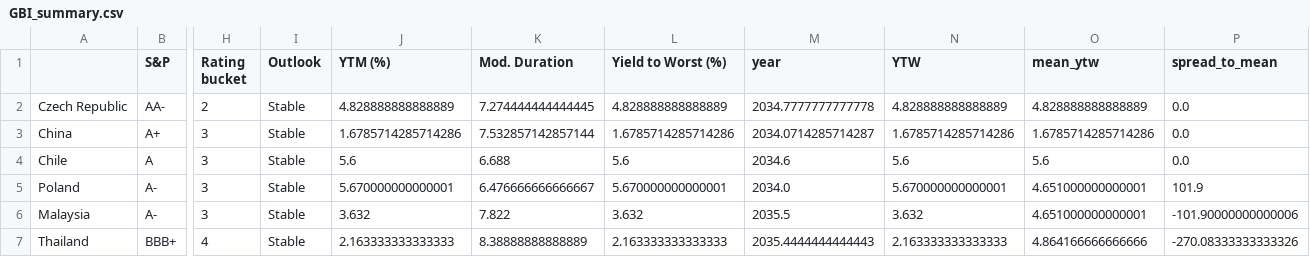
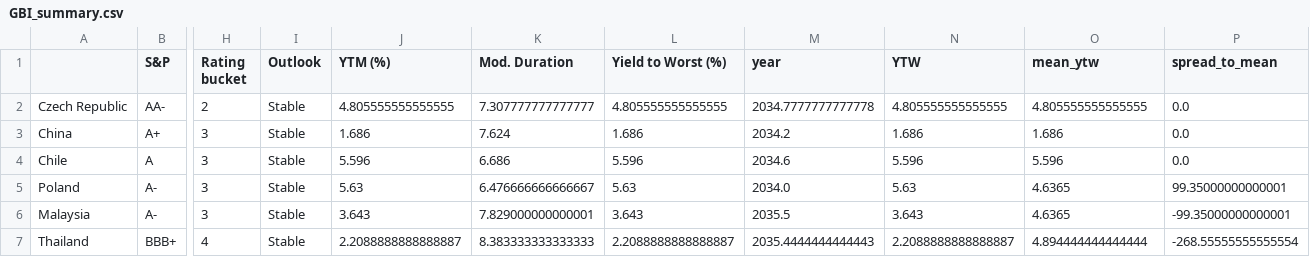
Before and after one commit to DataVizHonduran/EM_spreads_vs_ratings, a CSV file: GBI_summary.csv, drawn as a sheet; only a part is shown, gaps mark what is left out; the diff covers the shown part only; the diff names each change by its address in the sheet, - before the commit and + after, or states it on an @@ line.

```diff
--- a/GBI_summary.csv
+++ b/GBI_summary.csv
-J2 (YTM (%)): 4.828888888888889
+J2 (YTM (%)): 4.805555555555555
-K2 (Mod. Duration): 7.274444444444445
+K2 (Mod. Duration): 7.307777777777777
-L2 (Yield to Worst (%)): 4.828888888888889
+L2 (Yield to Worst (%)): 4.805555555555555
-N2 (YTW): 4.828888888888889
+N2 (YTW): 4.805555555555555
-O2 (mean_ytw): 4.828888888888889
+O2 (mean_ytw): 4.805555555555555
-J3 (YTM (%)): 1.6785714285714286
+J3 (YTM (%)): 1.686
-K3 (Mod. Duration): 7.532857142857144
+K3 (Mod. Duration): 7.624
-L3 (Yield to Worst (%)): 1.6785714285714286
+L3 (Yield to Worst (%)): 1.686
-M3 (year): 2034.0714285714287
+M3 (year): 2034.2
-N3 (YTW): 1.6785714285714286
+N3 (YTW): 1.686
-O3 (mean_ytw): 1.6785714285714286
+O3 (mean_ytw): 1.686
-J4 (YTM (%)): 5.6
+J4 (YTM (%)): 5.596
-K4 (Mod. Duration): 6.688
+K4 (Mod. Duration): 6.686
-L4 (Yield to Worst (%)): 5.6
+L4 (Yield to Worst (%)): 5.596
-N4 (YTW): 5.6
+N4 (YTW): 5.596
-O4 (mean_ytw): 5.6
+O4 (mean_ytw): 5.596
-J5 (YTM (%)): 5.670000000000001
+J5 (YTM (%)): 5.63
-L5 (Yield to Worst (%)): 5.670000000000001
+L5 (Yield to Worst (%)): 5.63
-N5 (YTW): 5.670000000000001
+N5 (YTW): 5.63
-O5:O6 (mean_ytw): 4.651000000000001
+O5:O6 (mean_ytw): 4.6365
-P5 (spread_to_mean): 101.9
+P5 (spread_to_mean): 99.35000000000001
-J6 (YTM (%)): 3.632
+J6 (YTM (%)): 3.643
-K6 (Mod. Duration): 7.822
+K6 (Mod. Duration): 7.829000000000001
-L6 (Yield to Worst (%)): 3.632
+L6 (Yield to Worst (%)): 3.643
-N6 (YTW): 3.632
+N6 (YTW): 3.643
-P6 (spread_to_mean): -101.90000000000006
+P6 (spread_to_mean): -99.35000000000001
-J7 (YTM (%)): 2.163333333333333
+J7 (YTM (%)): 2.2088888888888887
-K7 (Mod. Duration): 8.38888888888889
+K7 (Mod. Duration): 8.383333333333333
-L7 (Yield to Worst (%)): 2.163333333333333
+L7 (Yield to Worst (%)): 2.2088888888888887
-N7 (YTW): 2.163333333333333
+N7 (YTW): 2.2088888888888887
-O7 (mean_ytw): 4.864166666666666
+O7 (mean_ytw): 4.894444444444444
-P7 (spread_to_mean): -270.08333333333326
+P7 (spread_to_mean): -268.55555555555554
```
Also changed, not shown: 78 edited cells elsewhere in this file, EMBI_summary.csv, 1 other file.
